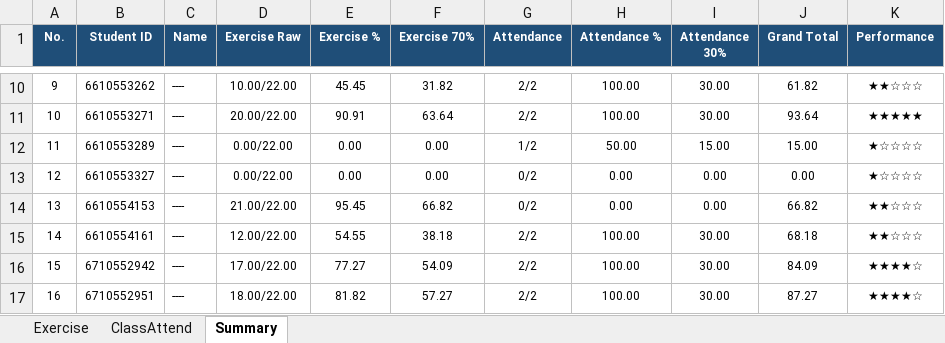
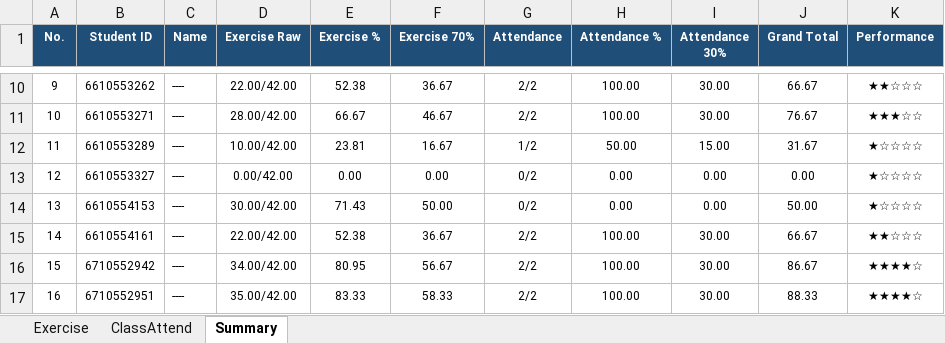
Before and after one commit to phisan-chula/2026-KU_MapProjection, an Excel workbook: Score_Class_2026_Summary.xlsx, sheet Summary, drawn as a sheet; only a part is shown, gaps mark what is left out; values as stored, in another font and other column widths than the file's, no borders; charts and pictures not drawn; the diff covers the shown part only; the diff names each change by its address in the sheet, - before the commit and + after, or states it on an @@ line.

```diff
--- a/Score_Class_2026_Summary.xlsx (sheet Summary)
+++ b/Score_Class_2026_Summary.xlsx (sheet Summary)
-D10 (Exercise Raw): 10.00/22.00
+D10 (Exercise Raw): 22.00/42.00
-E10 (Exercise %): 45.45
+E10 (Exercise %): 52.38
-F10 (Exercise 70%): 31.82
+F10 (Exercise 70%): 36.67
-J10 (Grand Total): 61.82
+J10 (Grand Total): 66.67
-D11 (Exercise Raw): 20.00/22.00
+D11 (Exercise Raw): 28.00/42.00
-E11 (Exercise %): 90.91
+E11 (Exercise %): 66.67
-F11 (Exercise 70%): 63.64
+F11 (Exercise 70%): 46.67
-J11 (Grand Total): 93.64
+J11 (Grand Total): 76.67
-K11 (Performance): ★★★★★
+K11 (Performance): ★★★☆☆
-D12 (Exercise Raw): 0.00/22.00
+D12 (Exercise Raw): 10.00/42.00
-E12 (Exercise %): 0.00
+E12 (Exercise %): 23.81
-F12 (Exercise 70%): 0.00
+F12 (Exercise 70%): 16.67
-J12 (Grand Total): 15.00
+J12 (Grand Total): 31.67
-D13 (Exercise Raw): 0.00/22.00
+D13 (Exercise Raw): 0.00/42.00
-D14 (Exercise Raw): 21.00/22.00
+D14 (Exercise Raw): 30.00/42.00
-E14 (Exercise %): 95.45
+E14 (Exercise %): 71.43
-F14 (Exercise 70%): 66.82
+F14 (Exercise 70%): 50.00
-J14 (Grand Total): 66.82
+J14 (Grand Total): 50.00
-K14 (Performance): ★★☆☆☆
+K14 (Performance): ★☆☆☆☆
-D15 (Exercise Raw): 12.00/22.00
+D15 (Exercise Raw): 22.00/42.00
-E15 (Exercise %): 54.55
+E15 (Exercise %): 52.38
-F15 (Exercise 70%): 38.18
+F15 (Exercise 70%): 36.67
-J15 (Grand Total): 68.18
+J15 (Grand Total): 66.67
-D16 (Exercise Raw): 17.00/22.00
+D16 (Exercise Raw): 34.00/42.00
-E16 (Exercise %): 77.27
+E16 (Exercise %): 80.95
-F16 (Exercise 70%): 54.09
+F16 (Exercise 70%): 56.67
-J16 (Grand Total): 84.09
+J16 (Grand Total): 86.67
-D17 (Exercise Raw): 18.00/22.00
+D17 (Exercise Raw): 35.00/42.00
-E17 (Exercise %): 81.82
+E17 (Exercise %): 83.33
-F17 (Exercise 70%): 57.27
+F17 (Exercise 70%): 58.33
-J17 (Grand Total): 87.27
+J17 (Grand Total): 88.33
```
Also changed, not shown: 4 added rows, 155 edited cells and cell formats elsewhere in this sheet, sheet Exercise, sheet ClassAttend, charts or pictures, 4 other files.
